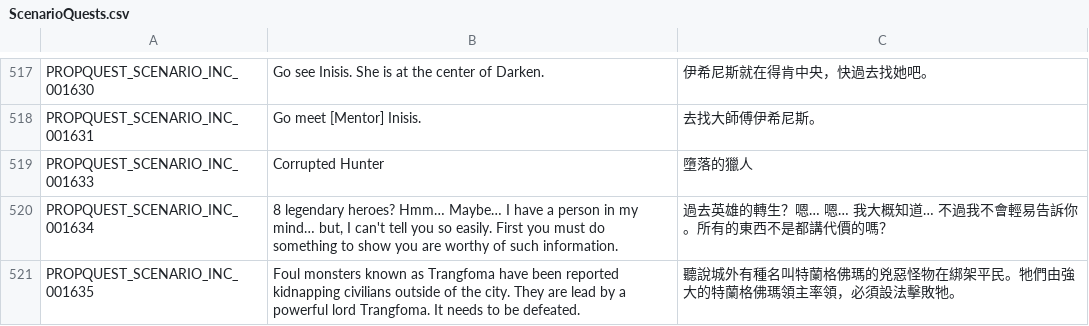
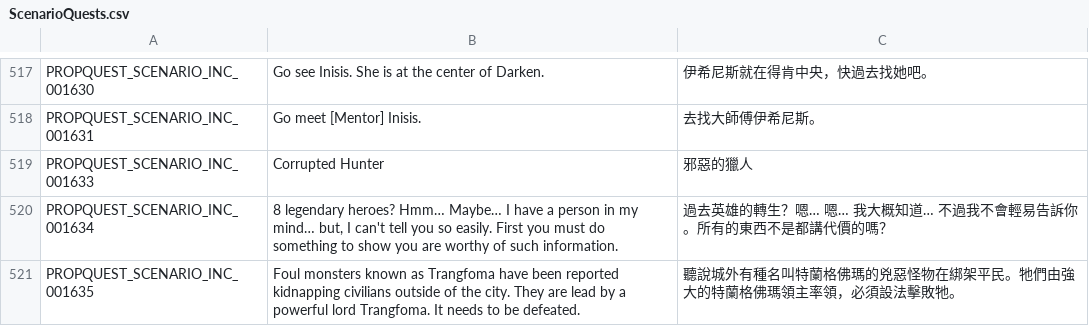
Before and after one commit to Gala-Lab/Flyff-Universe-Translations, a CSV file: Traditional_Chinese/ScenarioQuests.csv, drawn as a sheet; only a part is shown, gaps mark what is left out.

```diff
--- a/Traditional_Chinese/ScenarioQuests.csv
+++ b/Traditional_Chinese/ScenarioQuests.csv
@@ -518,3 +518,3 @@ PROPQUEST_SCENARIO_INC_001630,Go see Inisis. She is at the center of Darken.,伊
 PROPQUEST_SCENARIO_INC_001631,Go meet [Mentor] Inisis.,去找大師傅伊希尼斯。
-PROPQUEST_SCENARIO_INC_001633,Corrupted Hunter,墮落的獵人
+PROPQUEST_SCENARIO_INC_001633,Corrupted Hunter,邪惡的獵人
 PROPQUEST_SCENARIO_INC_001634,"8 legendary heroes? Hmm… Maybe… I have a person in my mind… but, I can't tell you so easily. First you must do something to show you are worthy of such information.",過去英雄的轉生？嗯… 嗯… 我大概知道… 不過我不會輕易告訴你。所有的東西不是都講代價的嗎？
```
Also changed, not shown: Traditional_Chinese/Movers.csv, 1 other file.
